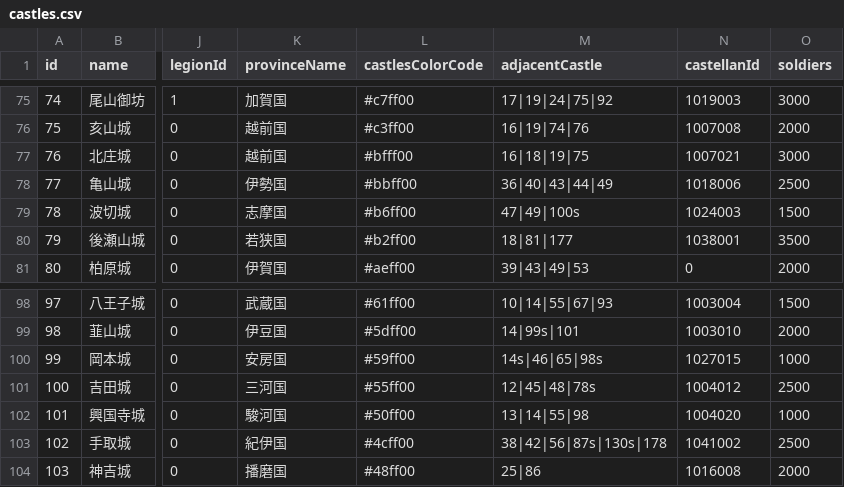
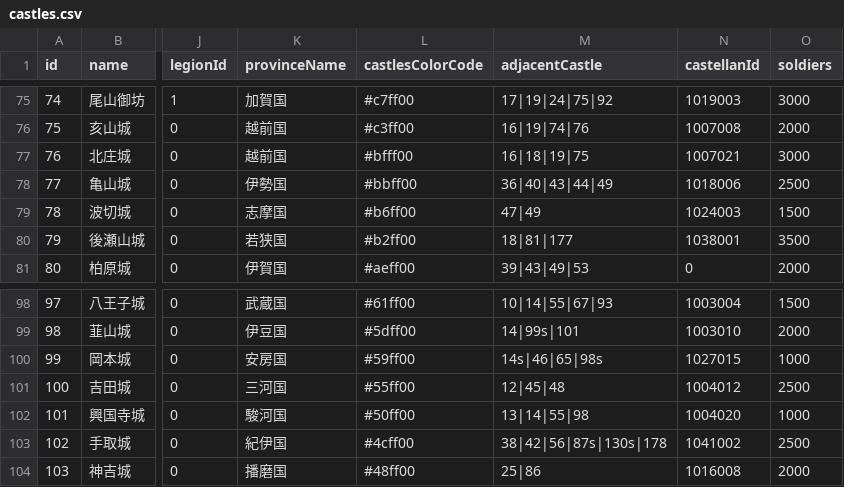
Before and after one commit to actrsys/sengoku-hadou, a CSV file: data/scenarios/1560_okehazama/castles.csv, drawn as a sheet; only a part is shown, gaps mark what is left out; the diff names each change by its address in the sheet, - before the commit and + after, or states it on an @@ line.

Commit message:
Add files via upload

```diff
--- a/data/scenarios/1560_okehazama/castles.csv
+++ b/data/scenarios/1560_okehazama/castles.csv
-M79 (adjacentCastle): 47|49|100s
+M79 (adjacentCastle): 47|49
-M101 (adjacentCastle): 12|45|48|78s
+M101 (adjacentCastle): 12|45|48
```
